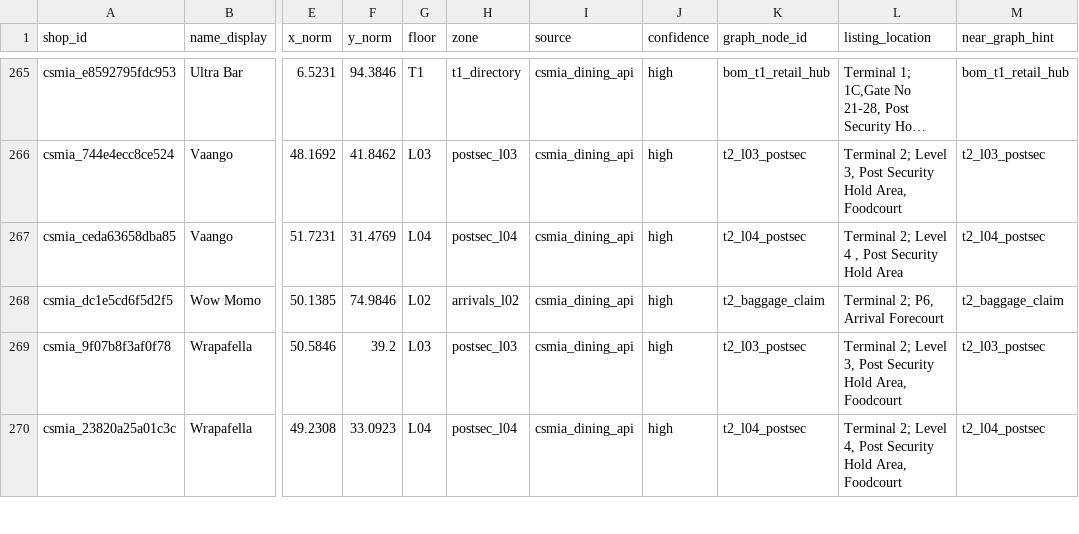
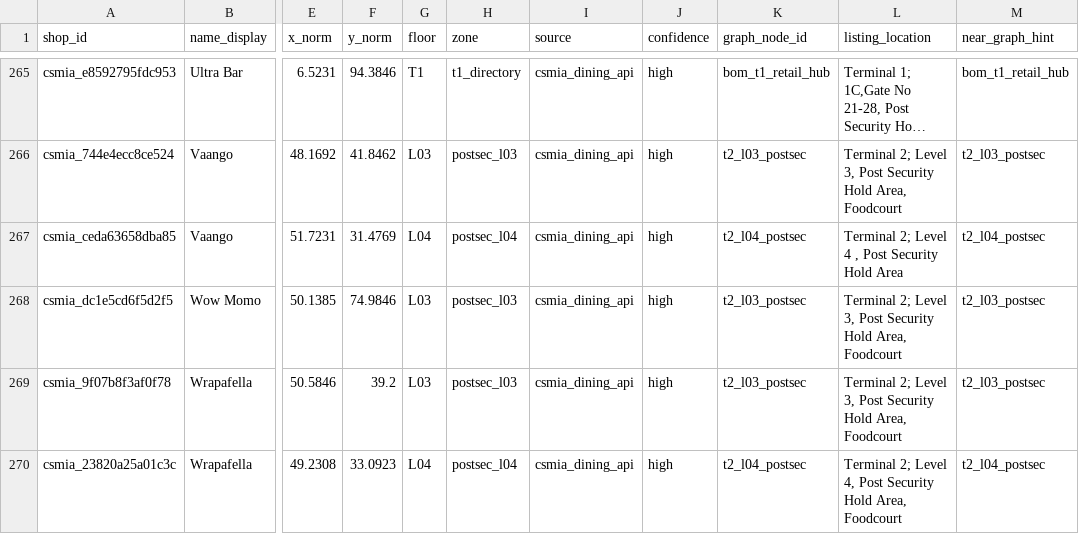
Before and after one commit to kvb1201/AirHelp-AI-Airport-Assistant, a CSV file: backend/app/data/shops_t2_l02.csv, drawn as a sheet; only a part is shown, gaps mark what is left out; long unchanged cells end in …; the diff names each change by its address in the sheet, - before the commit and + after, or states it on an @@ line.

Commit message:
feat: Enhance chat and navigation services with improved context handling and node resolution
- Added source context to chat endpoint for better alignment with location.
- Introduced a new endpoint to resolve map nodes from user queries.
- Updated context merging logic to ensure consistency between location and source.
- Enhanced navigation services with improved node resolution and handling of vague destinations.
- Refactored navigation flow to streamline user interactions and improve overall experience.

```diff
--- a/backend/app/data/shops_t2_l02.csv
+++ b/backend/app/data/shops_t2_l02.csv
-G268 (floor): L02
+G268 (floor): L03
-H268 (zone): arrivals_l02
+H268 (zone): postsec_l03
-K268 (graph_node_id): t2_baggage_claim
+K268 (graph_node_id): t2_l03_postsec
-L268 (listing_location): Terminal 2; P6, Arrival Forecourt
+L268 (listing_location): Terminal 2; Level 3, Post Security Hold Area, Foodcourt
-M268 (near_graph_hint): t2_baggage_claim
+M268 (near_graph_hint): t2_l03_postsec
```
Also changed, not shown: 16 other files.
